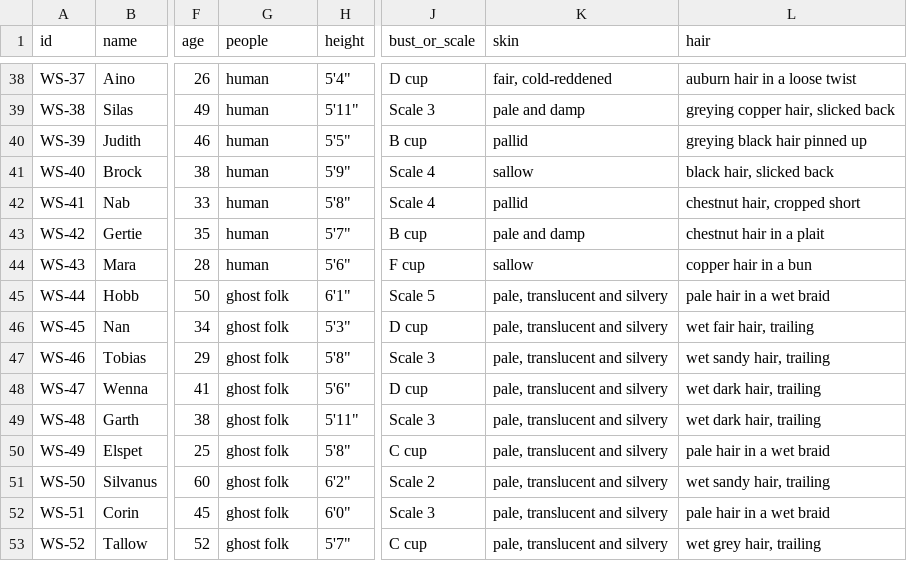
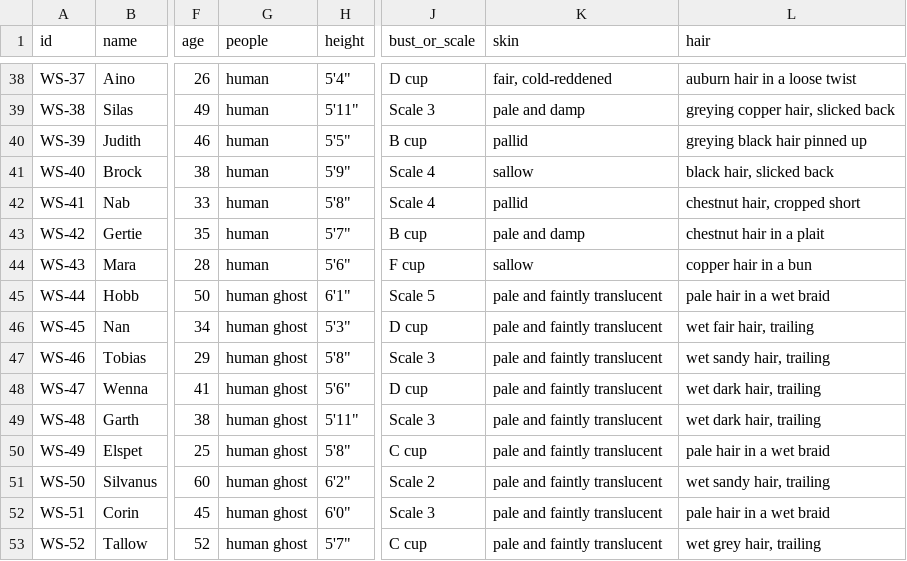
Before and after one commit to Koubble/THis-place, a CSV file: tools/island_shelf/westships_raw.csv, drawn as a sheet; only a part is shown, gaps mark what is left out; the diff names each change by its address in the sheet, - before the commit and + after, or states it on an @@ line.

```diff
--- a/tools/island_shelf/westships_raw.csv
+++ b/tools/island_shelf/westships_raw.csv
-G45:G53 (people): ghost folk
+G45:G53 (people): human ghost
-K45:K53 (skin): pale, translucent and silvery
+K45:K53 (skin): pale and faintly translucent
```
Also changed, not shown: tools/island_shelf/eastships_raw.csv, tools/island_shelf/northships_raw.csv, 34 other files.
